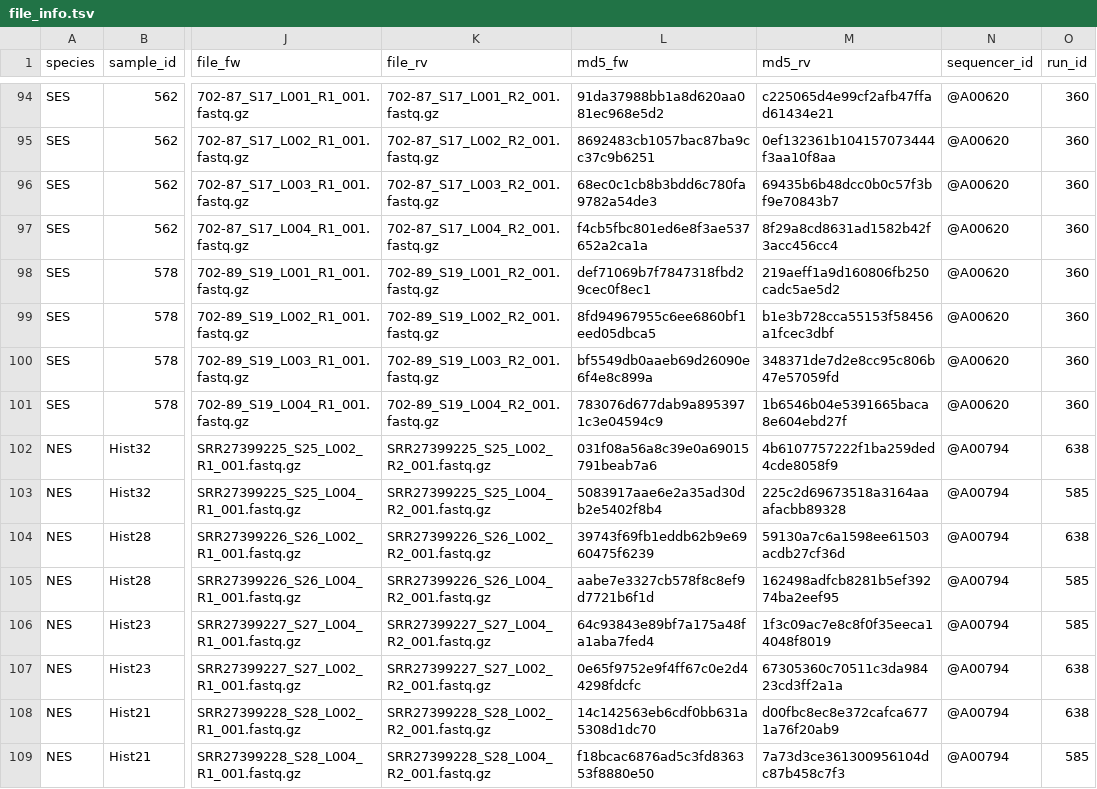
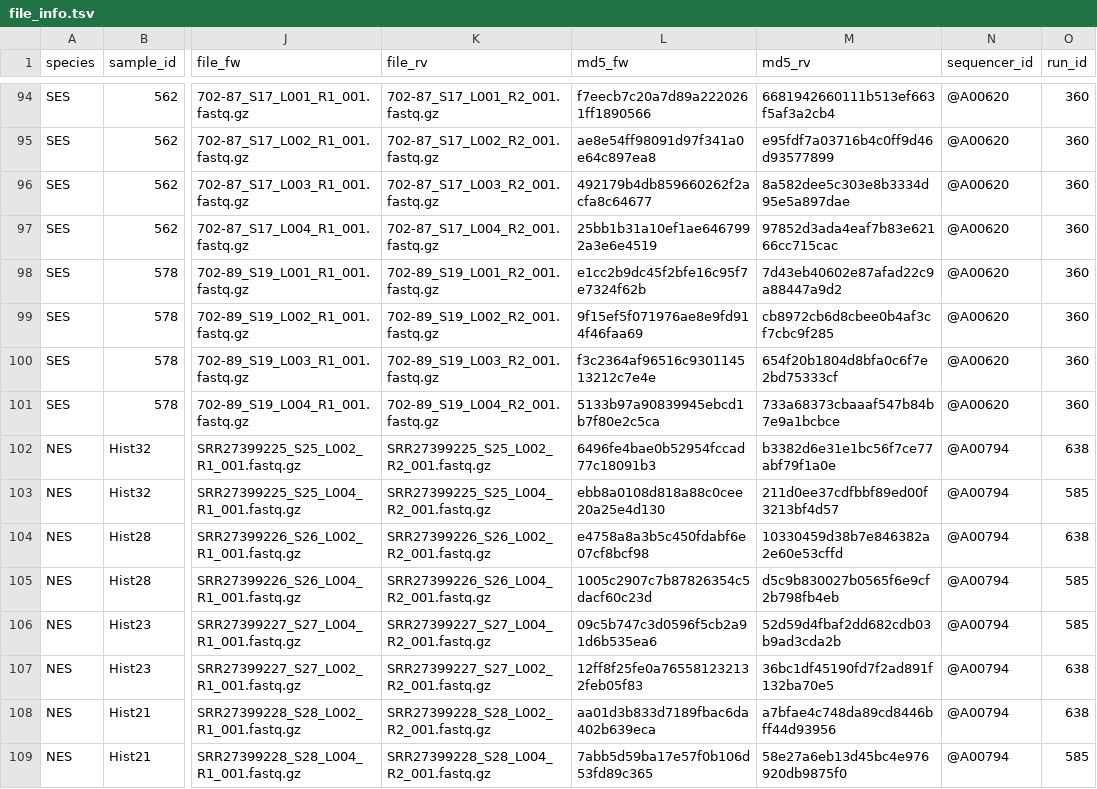
Before and after one commit to k-hench/elephant_seals, a TSV file: data/file_info.tsv, drawn as a sheet; only a part is shown, gaps mark what is left out; the diff covers the shown part only; the diff names each change by its address in the sheet, - before the commit and + after, or states it on an @@ line.

```diff
--- a/data/file_info.tsv
+++ b/data/file_info.tsv
-L94 (md5_fw): 91da37988bb1a8d620aa081ec968e5d2
+L94 (md5_fw): f7eecb7c20a7d89a2220261ff1890566
-M94 (md5_rv): c225065d4e99cf2afb47ffad61434e21
+M94 (md5_rv): 6681942660111b513ef663f5af3a2cb4
-L95 (md5_fw): 8692483cb1057bac87ba9cc37c9b6251
+L95 (md5_fw): ae8e54ff98091d97f341a0e64c897ea8
-M95 (md5_rv): 0ef132361b104157073444f3aa10f8aa
+M95 (md5_rv): e95fdf7a03716b4c0ff9d46d93577899
-L96 (md5_fw): 68ec0c1cb8b3bdd6c780fa9782a54de3
+L96 (md5_fw): 492179b4db859660262f2acfa8c64677
-M96 (md5_rv): 69435b6b48dcc0b0c57f3bf9e70843b7
+M96 (md5_rv): 8a582dee5c303e8b3334d95e5a897dae
-L97 (md5_fw): f4cb5fbc801ed6e8f3ae537652a2ca1a
+L97 (md5_fw): 25bb1b31a10ef1ae6467992a3e6e4519
-M97 (md5_rv): 8f29a8cd8631ad1582b42f3acc456cc4
+M97 (md5_rv): 97852d3ada4eaf7b83e62166cc715cac
-L98 (md5_fw): def71069b7f7847318fbd29cec0f8ec1
+L98 (md5_fw): e1cc2b9dc45f2bfe16c95f7e7324f62b
-M98 (md5_rv): 219aeff1a9d160806fb250cadc5ae5d2
+M98 (md5_rv): 7d43eb40602e87afad22c9a88447a9d2
-L99 (md5_fw): 8fd94967955c6ee6860bf1eed05dbca5
+L99 (md5_fw): 9f15ef5f071976ae8e9fd914f46faa69
-M99 (md5_rv): b1e3b728cca55153f58456a1fcec3dbf
+M99 (md5_rv): cb8972cb6d8cbee0b4af3cf7cbc9f285
-L100 (md5_fw): bf5549db0aaeb69d26090e6f4e8c899a
+L100 (md5_fw): f3c2364af96516c930114513212c7e4e
-M100 (md5_rv): 348371de7d2e8cc95c806b47e57059fd
+M100 (md5_rv): 654f20b1804d8bfa0c6f7e2bd75333cf
-L101 (md5_fw): 783076d677dab9a8953971c3e04594c9
+L101 (md5_fw): 5133b97a90839945ebcd1b7f80e2c5ca
-M101 (md5_rv): 1b6546b04e5391665baca8e604ebd27f
+M101 (md5_rv): 733a68373cbaaaf547b84b7e9a1bcbce
-L102 (md5_fw): 031f08a56a8c39e0a69015791beab7a6
+L102 (md5_fw): 6496fe4bae0b52954fccad77c18091b3
-M102 (md5_rv): 4b6107757222f1ba259ded4cde8058f9
+M102 (md5_rv): b3382d6e31e1bc56f7ce77abf79f1a0e
-L103 (md5_fw): 5083917aae6e2a35ad30db2e5402f8b4
+L103 (md5_fw): ebb8a0108d818a88c0cee20a25e4d130
-M103 (md5_rv): 225c2d69673518a3164aaafacbb89328
+M103 (md5_rv): 211d0ee37cdfbbf89ed00f3213bf4d57
-L104 (md5_fw): 39743f69fb1eddb62b9e6960475f6239
+L104 (md5_fw): e4758a8a3b5c450fdabf6e07cf8bcf98
-M104 (md5_rv): 59130a7c6a1598ee61503acdb27cf36d
+M104 (md5_rv): 10330459d38b7e846382a2e60e53cffd
-L105 (md5_fw): aabe7e3327cb578f8c8ef9d7721b6f1d
+L105 (md5_fw): 1005c2907c7b87826354c5dacf60c23d
-M105 (md5_rv): 162498adfcb8281b5ef39274ba2eef95
+M105 (md5_rv): d5c9b830027b0565f6e9cf2b798fb4eb
-L106 (md5_fw): 64c93843e89bf7a175a48fa1aba7fed4
+L106 (md5_fw): 09c5b747c3d0596f5cb2a91d6b535ea6
-M106 (md5_rv): 1f3c09ac7e8c8f0f35eeca14048f8019
+M106 (md5_rv): 52d59d4fbaf2dd682cdb03b9ad3cda2b
-L107 (md5_fw): 0e65f9752e9f4ff67c0e2d44298fdcfc
+L107 (md5_fw): 12ff8f25fe0a765581232132feb05f83
-M107 (md5_rv): 67305360c70511c3da98423cd3ff2a1a
+M107 (md5_rv): 36bc1df45190fd7f2ad891f132ba70e5
-L108 (md5_fw): 14c142563eb6cdf0bb631a5308d1dc70
+L108 (md5_fw): aa01d3b833d7189fbac6da402b639eca
-M108 (md5_rv): d00fbc8ec8e372cafca6771a76f20ab9
+M108 (md5_rv): a7bfae4c748da89cd8446bff44d93956
-L109 (md5_fw): f18bcac6876ad5c3fd836353f8880e50
+L109 (md5_fw): 7abb5d59ba17e57f0b106d53fd89c365
-M109 (md5_rv): 7a73d3ce361300956104dc87b458c7f3
+M109 (md5_rv): 58e27a6eb13d45bc4e976920db9875f0
```
Also changed, not shown: 76 edited cells elsewhere in this file, 2 other files.
